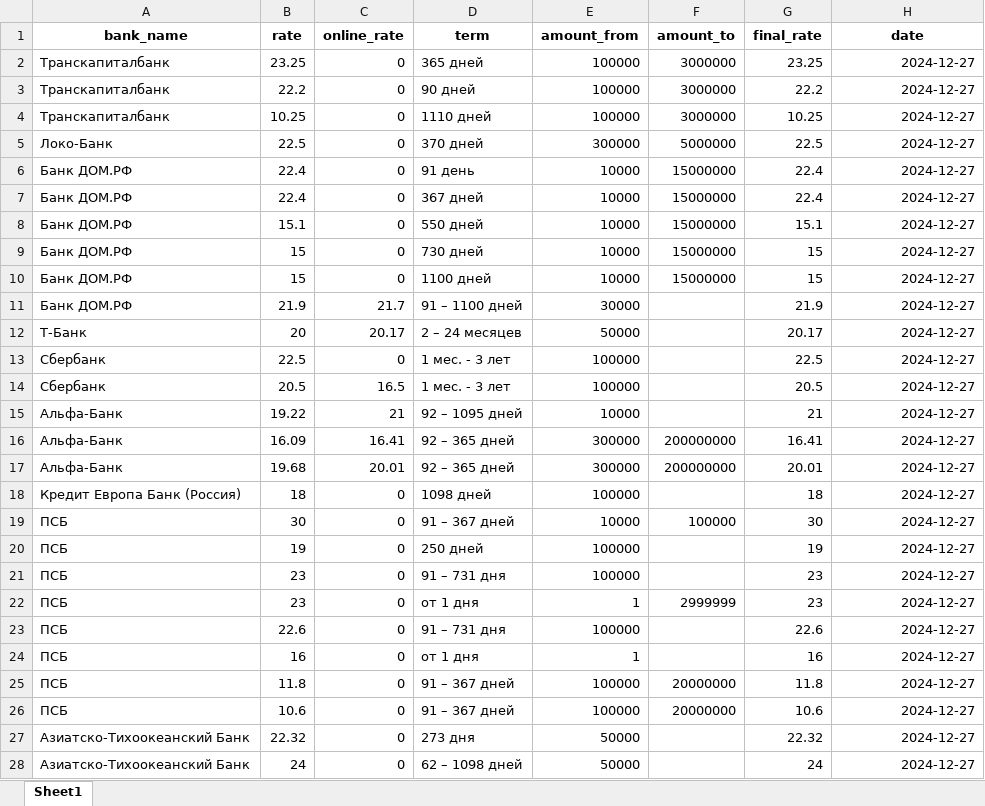
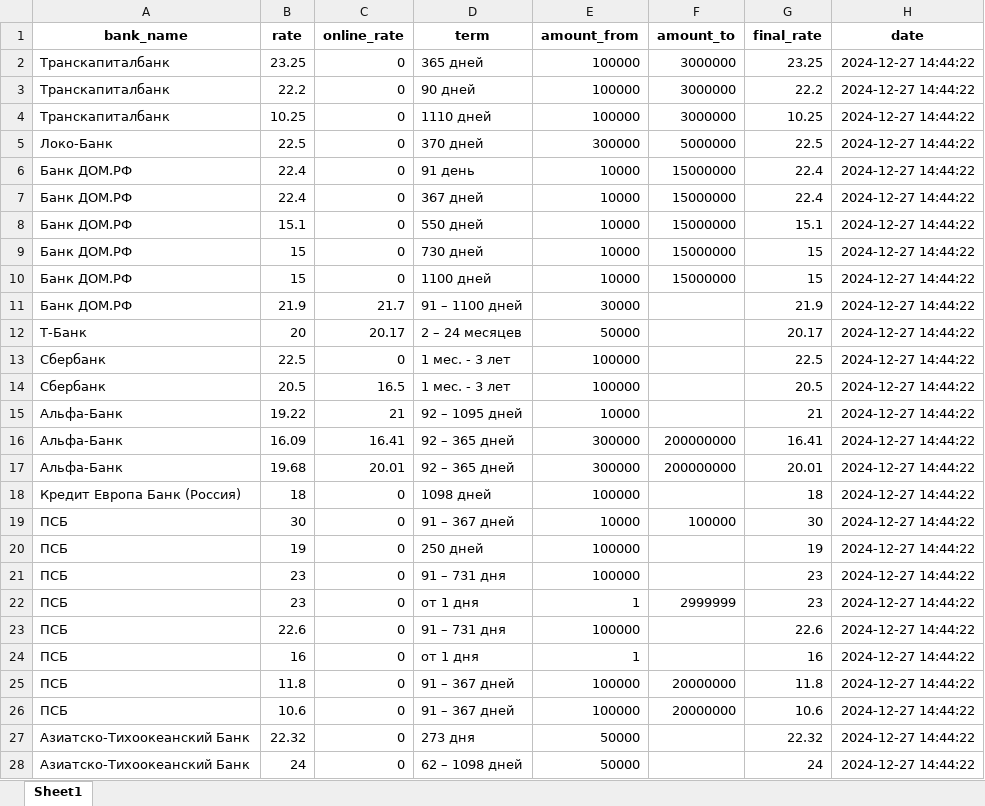
Before and after one commit to Aleksey-Asap/BanksDepositRates, an Excel workbook: data/offers.xlsx, sheet Sheet1, drawn as a sheet; only a part is shown; values as stored, in another font and other column widths than the file's, no borders; the diff covers the shown part only; the diff names each change by its address in the sheet, - before the commit and + after, or states it on an @@ line.

Commit message:
data scraping fix and injestion

```diff
--- a/data/offers.xlsx (sheet Sheet1)
+++ b/data/offers.xlsx (sheet Sheet1)
-H2:H28 (date): 2024-12-27
+H2:H28 (date): 2024-12-27 14:44:22
```
Also changed, not shown: 762 edited cells elsewhere in this sheet, data/banks.xlsx, 2 other files.
